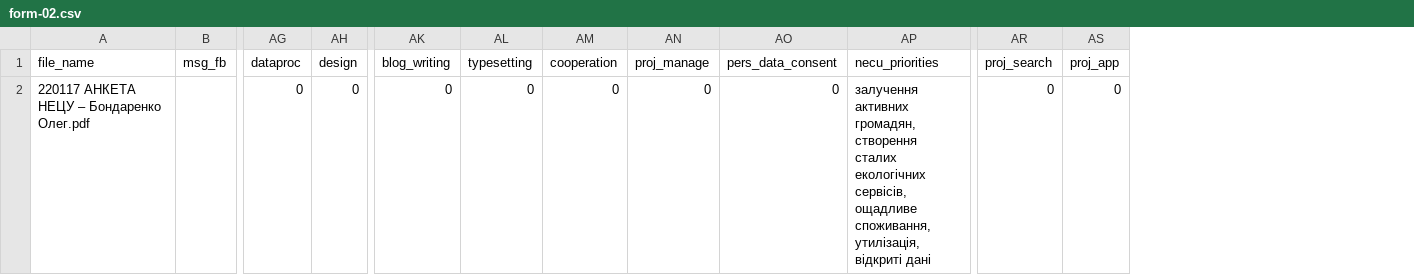
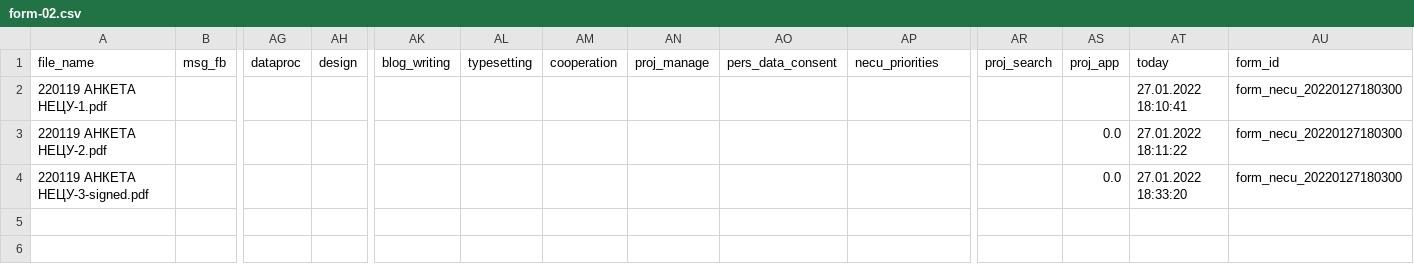
Before and after one commit to protw/airscape, a CSV file: stavok/pdf-form/form-02.csv, drawn as a sheet; only a part is shown, gaps mark what is left out; removed rows and columns are numbered as before the commit, all else as after; rows hold the shown columns only; the diff names each change by its address in the sheet, - before the commit and + after, or states it on an @@ line.

Commit message:
parse_cmd_line.py, form2csv.py

```diff
--- a/stavok/pdf-form/form-02.csv
+++ b/stavok/pdf-form/form-02.csv
+column AT, row 1: today
+column AU, row 1: form_id
-row 2: 220117 АНКЕТА НЕЦУ – Бондаренко Олег.pdf |  | 0 | 0 | 0 | 0 | 0 | 0 | 0 | залучення активних громадян, створення сталих екологічних сервісів, ощадливе споживання, утилізація, відкриті дані | 0 | 0
+row 2: 220119 АНКЕТА НЕЦУ-1.pdf |  |  |  |  |  |  |  |  |  |  |  | 27.01.2022 18:10:41 | form_necu_20220127180300
+row 3: 220119 АНКЕТА НЕЦУ-2.pdf |  |  |  |  |  |  |  |  |  |  | 0.0 | 27.01.2022 18:11:22 | form_necu_20220127180300
+row 4: 220119 АНКЕТА НЕЦУ-3-signed.pdf |  |  |  |  |  |  |  |  |  |  | 0.0 | 27.01.2022 18:33:20 | form_necu_20220127180300
```
Also changed, not shown: 13 other files.
